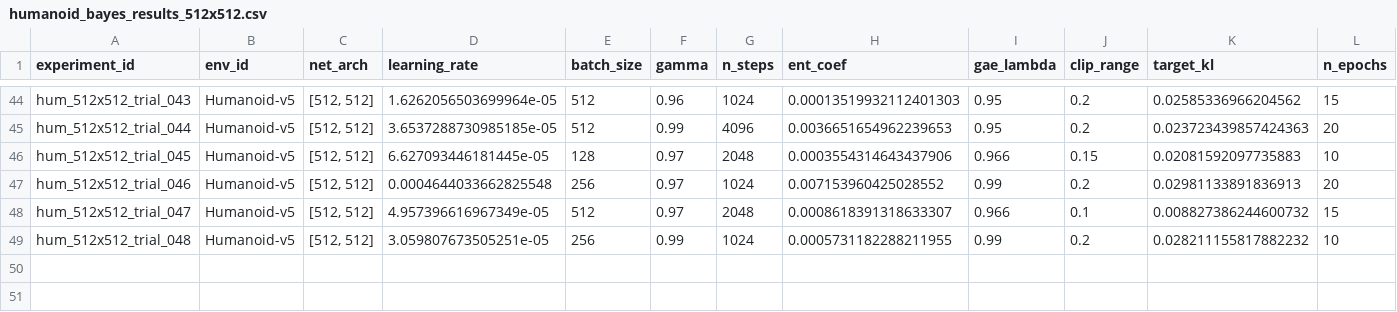
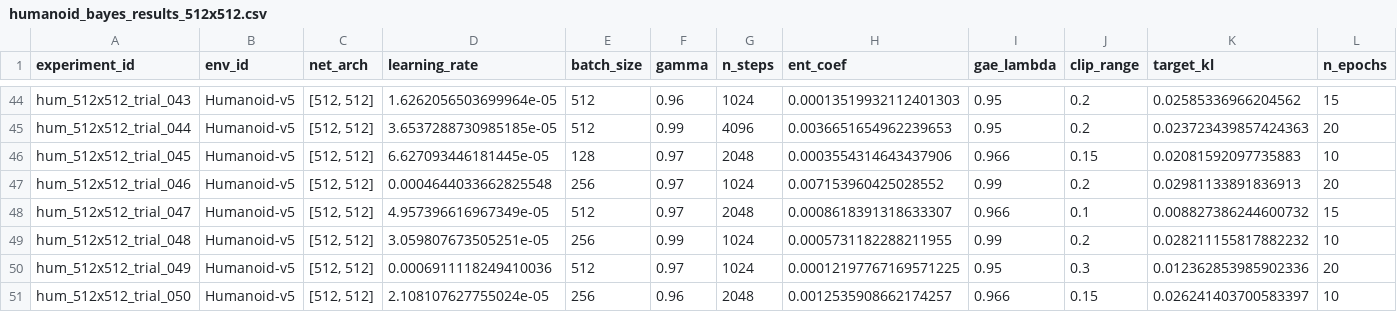
Before and after one commit to addctrl/cart_pole, a CSV file: data/humanoid_bayes_results_512x512.csv, drawn as a sheet; only a part is shown, gaps mark what is left out; rows hold the shown columns only; the diff names each change by its address in the sheet, - before the commit and + after, or states it on an @@ line.

Commit message:
feat: add humanoid production training and evaluation scripts with auto-resume and checkpointing

```diff
--- a/data/humanoid_bayes_results_512x512.csv
+++ b/data/humanoid_bayes_results_512x512.csv
+row 50: hum_512x512_trial_049 | Humanoid-v5 | [512, 512] | 0.0006911118249410036 | 512 | 0.97 | 1024 | 0.00012197767169571225 | 0.95 | 0.3 | 0.012362853985902336 | 20
+row 51: hum_512x512_trial_050 | Humanoid-v5 | [512, 512] | 2.108107627755024e-05 | 256 | 0.96 | 2048 | 0.0012535908662174257 | 0.966 | 0.15 | 0.026241403700583397 | 10
```
Also changed, not shown: 16 other files.
